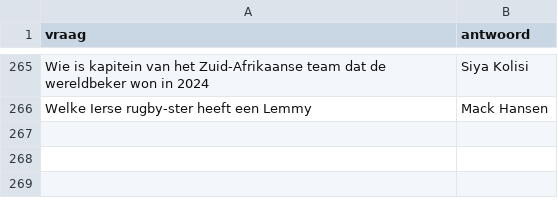
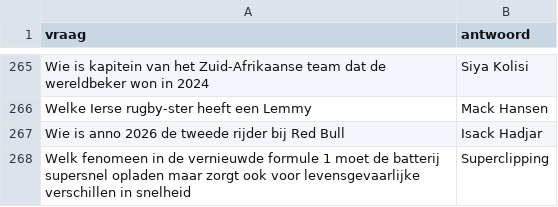
Before and after one commit to DieterVerhofstadt/quizapp, a CSV file: csv/sport.csv, drawn as a sheet; only a part is shown, gaps mark what is left out.

Commit message:
Update sport.csv

```diff
--- a/csv/sport.csv
+++ b/csv/sport.csv
@@ -266 +266,3 @@ Wie is kapitein van het Zuid-Afrikaanse team dat de wereldbeker won in 2024, Siy
 Welke Ierse rugby-ster heeft een Lemmy, Mack Hansen
+Wie is anno 2026 de tweede rijder bij Red Bull, Isack Hadjar
+Welk fenomeen in de vernieuwde formule 1 moet de batterij supersnel opladen maar zorgt ook voor levensgevaarlijke verschillen in snelheid, Superclipping
```
